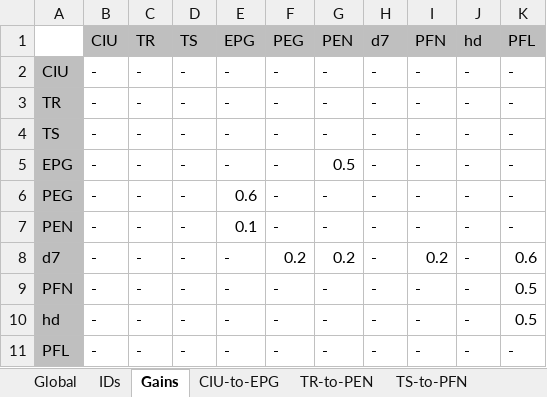
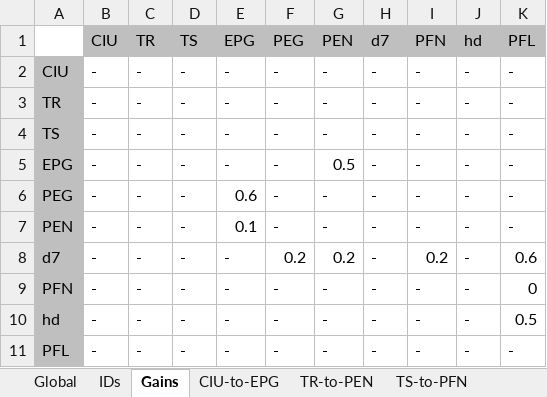
Before and after one commit to bClemot-Sc/Megalopta_CX, an Excel workbook: Theorical_connectivity_matrices.xlsx, sheet Gains, drawn as a sheet; values as stored, in another font and other column widths than the file's, no borders; conditional formats not drawn; the diff names each change by its address in the sheet, - before the commit and + after, or states it on an @@ line.

```diff
--- a/Theorical_connectivity_matrices.xlsx (sheet Gains)
+++ b/Theorical_connectivity_matrices.xlsx (sheet Gains)
-K9 (PFL): 0.5
+K9 (PFL): 0
```
Also changed, not shown: sheet Global, other sheet tabs, formulas that keep their value, 3 other files.
